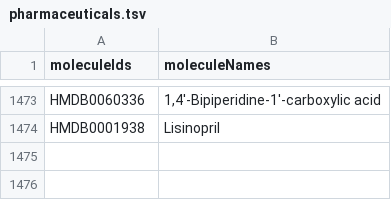
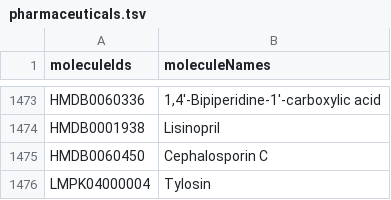
Before and after one commit to cbib/SpacePath, a TSV file: resources/pharmaceuticals.tsv, drawn as a sheet; only a part is shown, gaps mark what is left out.

```diff
--- a/resources/pharmaceuticals.tsv
+++ b/resources/pharmaceuticals.tsv
@@ -1474 +1474,3 @@ HMDB0060336	1,4'-Bipiperidine-1'-carboxylic acid
 HMDB0001938	Lisinopril
+HMDB0060450	Cephalosporin C
+LMPK04000004	Tylosin
```
Also changed, not shown: resources/non_animal_other.tsv, 7 other files.
